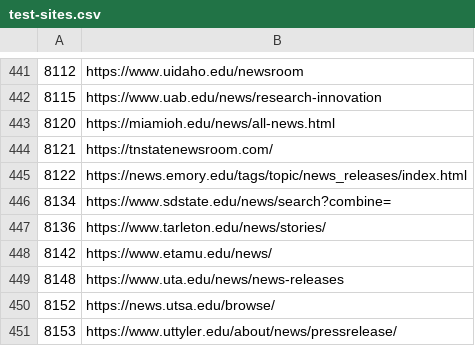
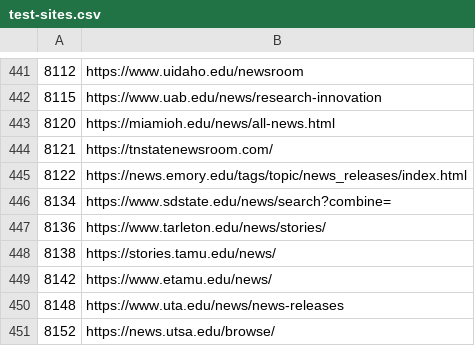
Before and after one commit to Cam-Hak/scrapeV3.2, a CSV file: test-sites.csv, drawn as a sheet; only a part is shown, gaps mark what is left out; the shorter side is filled out with more unchanged rows.

```diff
--- a/test-sites.csv
+++ b/test-sites.csv
@@ -447,2 +447,3 @@
 8136,https://www.tarleton.edu/news/stories/
+8138,https://stories.tamu.edu/news/
 8142,https://www.etamu.edu/news/
```
Also changed, not shown: 1 other file.
